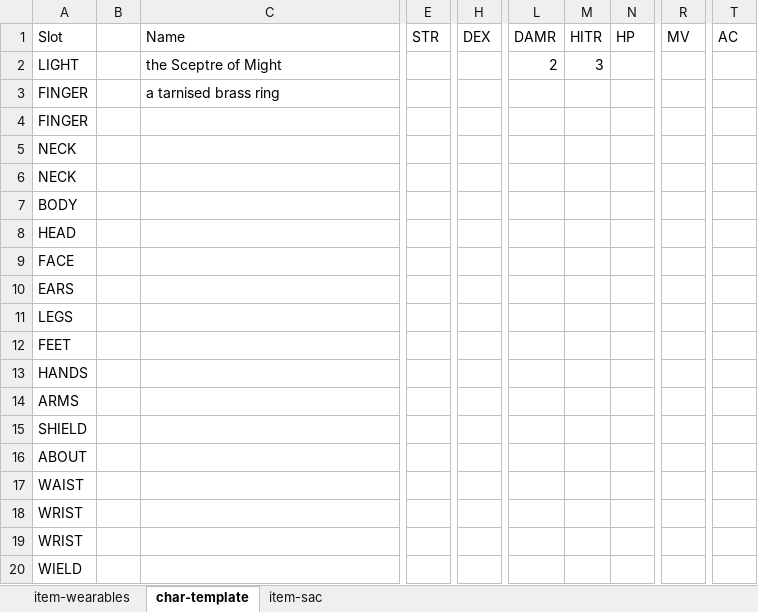
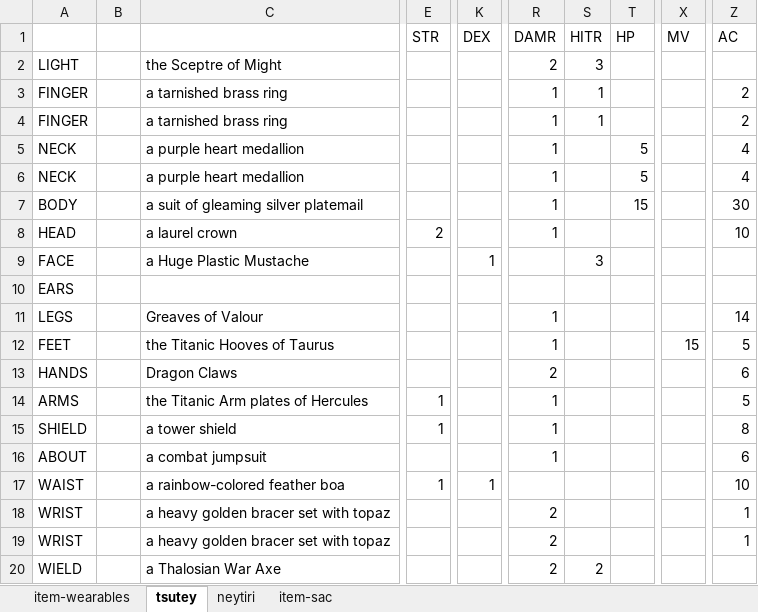
Before and after one commit to jedimud/jtin, an Excel workbook: data/item-wearables.xlsx, sheet tsutey, drawn as a sheet; only a part is shown, gaps mark what is left out; values as stored, in another font and other column widths than the file's, no cell formats; removed rows and columns are numbered as before the commit, all else as after; the diff covers the shown part only; the diff names each change by its address in the sheet, - before the commit and + after, or states it on an @@ line.

```diff
--- a/data/item-wearables.xlsx (sheet tsutey)
+++ b/data/item-wearables.xlsx (sheet tsutey)
-sheet tab: char-template
+sheet tab: tsutey
+sheet tab: neytiri
@@ column H hidden, row 1: DEX @@
+column K, rows 1-17: DEX |  |  |  |  |  |  |  | 1 |  |  |  |  |  |  |  | 1
@@ column L hidden, rows 1-2: DAMR | 2 @@
+column R, rows 1-20: DAMR | 2 | 1 | 1 | 1 | 1 | 1 | 1 |  |  | 1 | 1 | 2 | 1 | 1 | 1 |  | 2 | 2 | 2
@@ column N hidden, row 1: HP @@
+column T, rows 1-7: HP |  |  |  | 5 | 5 | 15
-column T, row 1: AC
+column Z, rows 1-19: AC |  | 2 | 2 | 4 | 4 | 30 | 10 |  |  | 14 | 5 | 6 | 5 | 8 | 6 | 10 | 1 | 1
-A1: Slot
+A1: (empty)
-C1: Name
+C1: (empty)
-C3: a tarnised brass ring
+C3: a tarnished brass ring
-S3:S4: (empty)
+S3:S4: 1
-C4: (empty)
+C4: a tarnished brass ring
-C5:C6: (empty)
+C5:C6: a purple heart medallion
-C7: (empty)
+C7: a suit of gleaming silver platemail
-C8: (empty)
+C8: a laurel crown
-E8: (empty)
+E8: 2
-C9: (empty)
+C9: a Huge Plastic Mustache
-S9: (empty)
+S9: 3
-C11: (empty)
+C11: Greaves of Valour
-C12: (empty)
+C12: the Titanic Hooves of Taurus
-X12: (empty)
+X12: 15
-C13: (empty)
+C13: Dragon Claws
-C14: (empty)
+C14: the Titanic Arm plates of Hercules
-E14:E15: (empty)
+E14:E15: 1
-C15: (empty)
+C15: a tower shield
-C16: (empty)
+C16: a combat jumpsuit
-C17: (empty)
+C17: a rainbow-colored feather boa
-E17: (empty)
+E17: 1
-C18:C19: (empty)
+C18:C19: a heavy golden bracer set with topaz
-C20: (empty)
+C20: a Thalosian War Axe
-S20: (empty)
+S20: 2
```
Also changed, not shown: 20 removed rows and 42 edited cells elsewhere in this sheet, sheet item-wearables, cell formats, formulas that keep their value, hidden cells, 13 other files.
